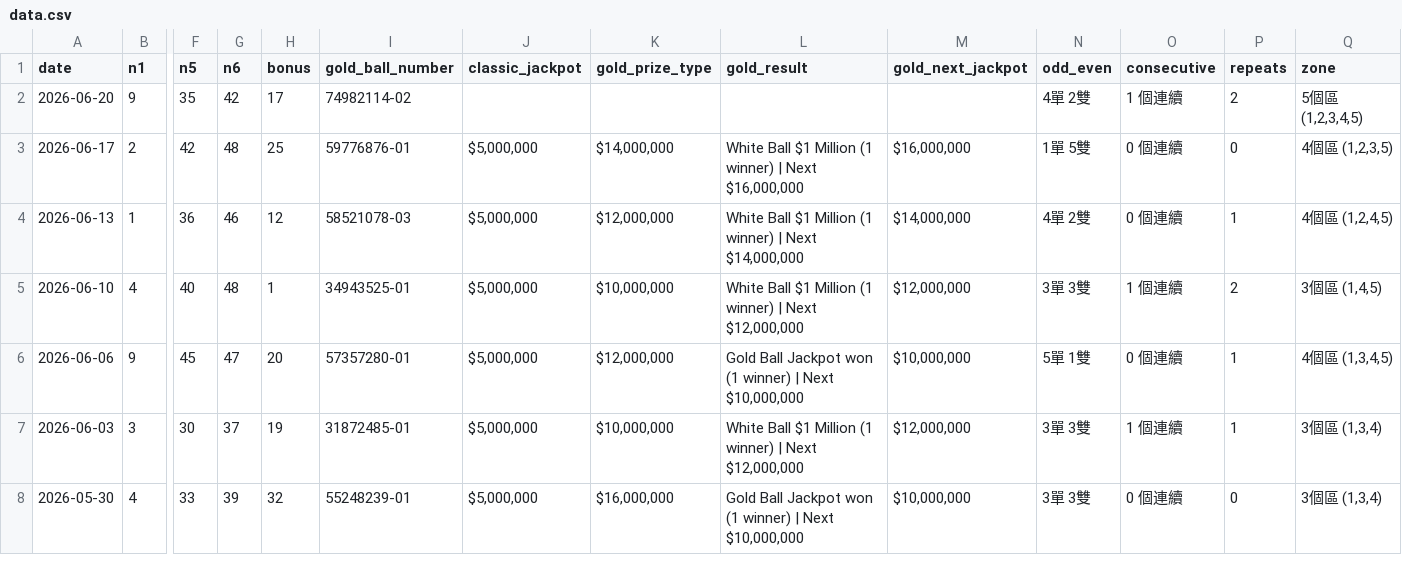
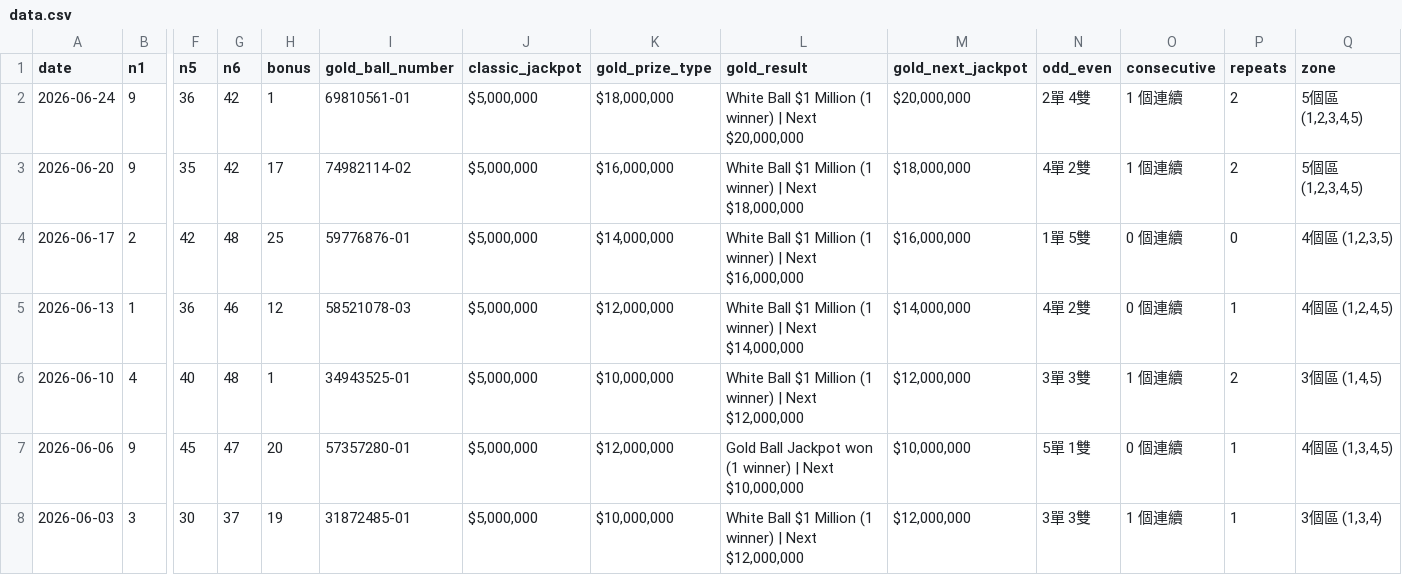
Before and after one commit to ycmycmkaka/lotto649-stats, a CSV file: data.csv, drawn as a sheet; only a part is shown, gaps mark what is left out; the shorter side is filled out with more unchanged rows; addresses are those after the commit; rows hold the shown columns only; the diff names each change by its address in the sheet, - before the commit and + after, or states it on an @@ line.

Commit message:
Auto-update: Latest 6/49 results

```diff
--- a/data.csv
+++ b/data.csv
+row 2: 2026-06-24 | 9 | 36 | 42 | 1 | 69810561-01 | $5,000,000 | $18,000,000 | White Ball $1 Million (1 winner) | Next $20,000,000 | $20,000,000 | 2單 4雙 | 1 個連續 | 2 | 5個區 (1,2,3,4,5)
-J3 (classic_jackpot): (empty)
+J3 (classic_jackpot): $5,000,000
-K3 (gold_prize_type): (empty)
+K3 (gold_prize_type): $16,000,000
-L3 (gold_result): (empty)
+L3 (gold_result): White Ball $1 Million (1 winner) | Next $18,000,000
-M3 (gold_next_jackpot): (empty)
+M3 (gold_next_jackpot): $18,000,000
```
